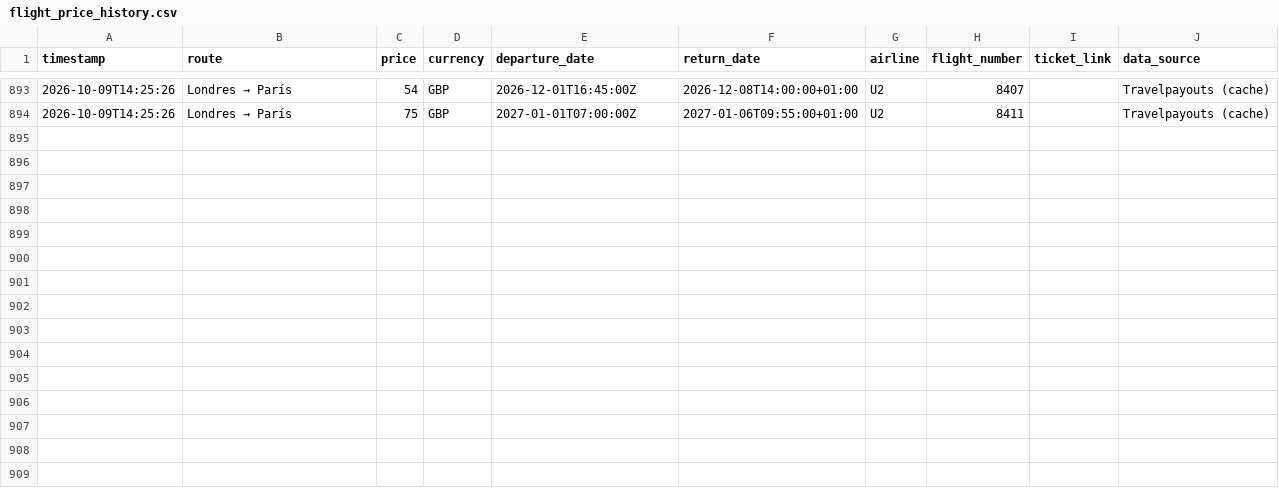
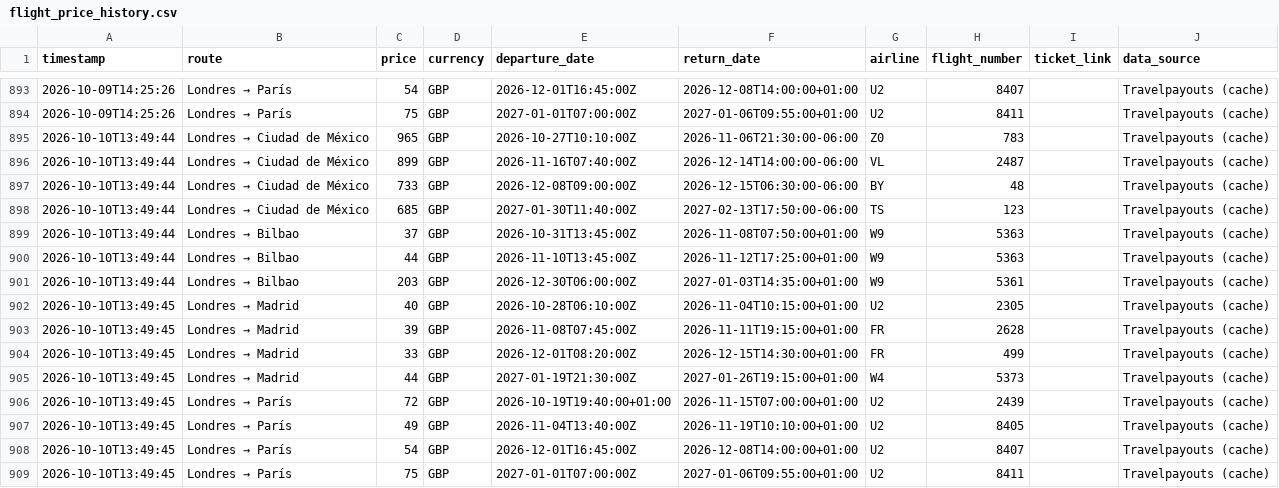
Before and after one commit to Silmerem/Code, a CSV file: tracker/flight_price_history.csv, drawn as a sheet; only a part is shown, gaps mark what is left out.

```diff
--- a/tracker/flight_price_history.csv
+++ b/tracker/flight_price_history.csv
@@ -894 +894,16 @@ timestamp,route,price,currency,departure_date,return_date,airline,flight_number,
 2026-10-09T14:25:26,Londres → París,75,GBP,2027-01-01T07:00:00Z,2027-01-06T09:55:00+01:00,U2,8411,,Travelpayouts (cache)
+2026-10-10T13:49:44,Londres → Ciudad de México,965,GBP,2026-10-27T10:10:00Z,2026-11-06T21:30:00-06:00,Z0,783,,Travelpayouts (cache)
+2026-10-10T13:49:44,Londres → Ciudad de México,899,GBP,2026-11-16T07:40:00Z,2026-12-14T14:00:00-06:00,VL,2487,,Travelpayouts (cache)
+2026-10-10T13:49:44,Londres → Ciudad de México,733,GBP,2026-12-08T09:00:00Z,2026-12-15T06:30:00-06:00,BY,48,,Travelpayouts (cache)
+2026-10-10T13:49:44,Londres → Ciudad de México,685,GBP,2027-01-30T11:40:00Z,2027-02-13T17:50:00-06:00,TS,123,,Travelpayouts (cache)
+2026-10-10T13:49:44,Londres → Bilbao,37,GBP,2026-10-31T13:45:00Z,2026-11-08T07:50:00+01:00,W9,5363,,Travelpayouts (cache)
+2026-10-10T13:49:44,Londres → Bilbao,44,GBP,2026-11-10T13:45:00Z,2026-11-12T17:25:00+01:00,W9,5363,,Travelpayouts (cache)
+2026-10-10T13:49:44,Londres → Bilbao,203,GBP,2026-12-30T06:00:00Z,2027-01-03T14:35:00+01:00,W9,5361,,Travelpayouts (cache)
+2026-10-10T13:49:45,Londres → Madrid,40,GBP,2026-10-28T06:10:00Z,2026-11-04T10:15:00+01:00,U2,2305,,Travelpayouts (cache)
+2026-10-10T13:49:45,Londres → Madrid,39,GBP,2026-11-08T07:45:00Z,2026-11-11T19:15:00+01:00,FR,2628,,Travelpayouts (cache)
+2026-10-10T13:49:45,Londres → Madrid,33,GBP,2026-12-01T08:20:00Z,2026-12-15T14:30:00+01:00,FR,499,,Travelpayouts (cache)
+2026-10-10T13:49:45,Londres → Madrid,44,GBP,2027-01-19T21:30:00Z,2027-01-26T19:15:00+01:00,W4,5373,,Travelpayouts (cache)
+2026-10-10T13:49:45,Londres → París,72,GBP,2026-10-19T19:40:00+01:00,2026-11-15T07:00:00+01:00,U2,2439,,Travelpayouts (cache)
+2026-10-10T13:49:45,Londres → París,49,GBP,2026-11-04T13:40:00Z,2026-11-19T10:10:00+01:00,U2,8405,,Travelpayouts (cache)
+2026-10-10T13:49:45,Londres → París,54,GBP,2026-12-01T16:45:00Z,2026-12-08T14:00:00+01:00,U2,8407,,Travelpayouts (cache)
+2026-10-10T13:49:45,Londres → París,75,GBP,2027-01-01T07:00:00Z,2027-01-06T09:55:00+01:00,U2,8411,,Travelpayouts (cache)
```
Also changed, not shown: flight-tracker/flight_price_history.csv.
